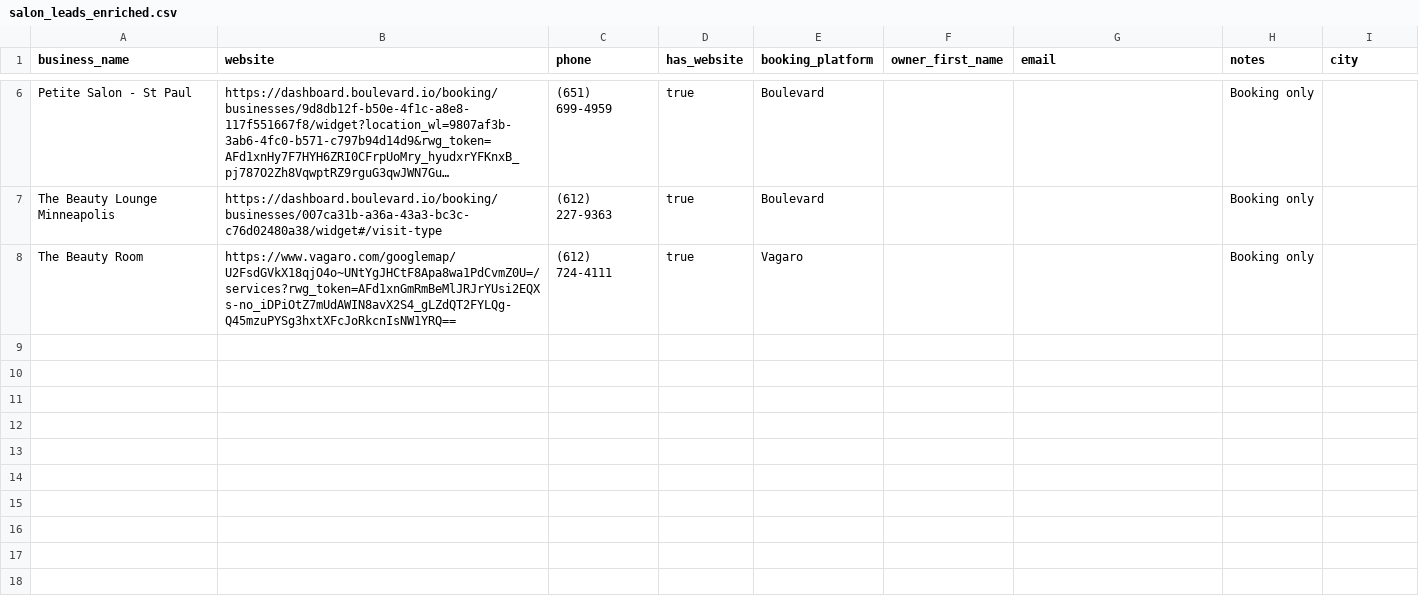
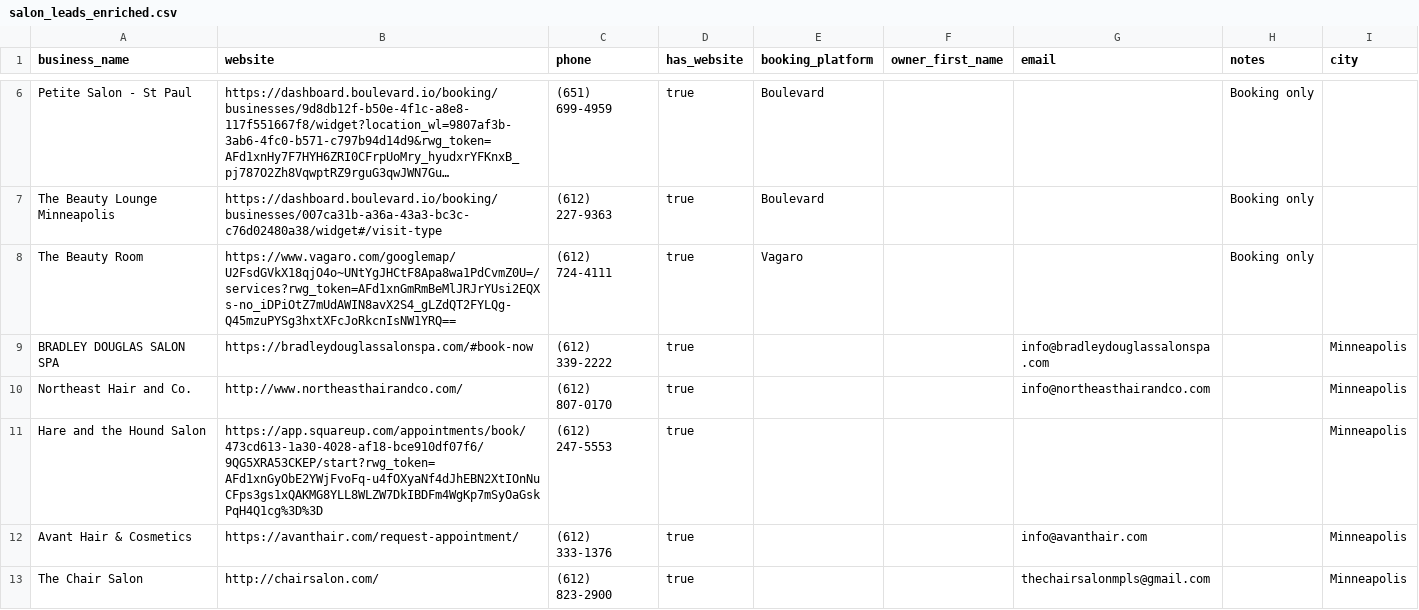
Before and after one commit to justicewastaken/wash-the-city-client, a CSV file: salon_leads_enriched.csv, drawn as a sheet; only a part is shown, gaps mark what is left out; long unchanged cells end in ….

```diff
--- a/salon_leads_enriched.csv
+++ b/salon_leads_enriched.csv
@@ -8 +8,6 @@ The Beauty Lounge Minneapolis,https://dashboard.boulevard.io/booking/businesses/
 The Beauty Room,https://www.vagaro.com/googlemap/U2FsdGVkX18qjO4o~UNtYgJHCtF8Apa8wa1PdCvmZ0U=/services?rwg_token=AFd1xnGmRmBeMlJRJrYUsi2EQXs-no_iDPiOtZ7mUdAWIN8avX2S4_gLZdQT2FYLQg-Q45mzuPYSg3hxtXFcJoRkcnIsNW1YRQ==,(612) 724-4111,true,Vagaro,,,Booking only,
+BRADLEY DOUGLAS SALON SPA,https://bradleydouglassalonspa.com/#book-now,(612) 339-2222,true,,,info@bradleydouglassalonspa.com,,Minneapolis
+Northeast Hair and Co.,http://www.northeasthairandco.com/,(612) 807-0170,true,,,info@northeasthairandco.com,,Minneapolis
+Hare and the Hound Salon,https://app.squareup.com/appointments/book/473cd613-1a30-4028-af18-bce910df07f6/9QG5XRA53CKEP/start?rwg_token=AFd1xnGyObE2YWjFvoFq-u4fOXyaNf4dJhEBN2XtIOnNuCFps3gs1xQAKMG8YLL8WLZW7DkIBDFm4WgKp7mSyOaGskPqH4Q1cg%3D%3D,(612) 247-5553,true,,,,,Minneapolis
+Avant Hair & Cosmetics,https://avanthair.com/request-appointment/,(612) 333-1376,true,,,info@avanthair.com,,Minneapolis
+The Chair Salon,http://chairsalon.com/,(612) 823-2900,true,,,thechairsalonmpls@gmail.com,,Minneapolis
```
Also changed, not shown: salon_leads.csv, 5 other files.
